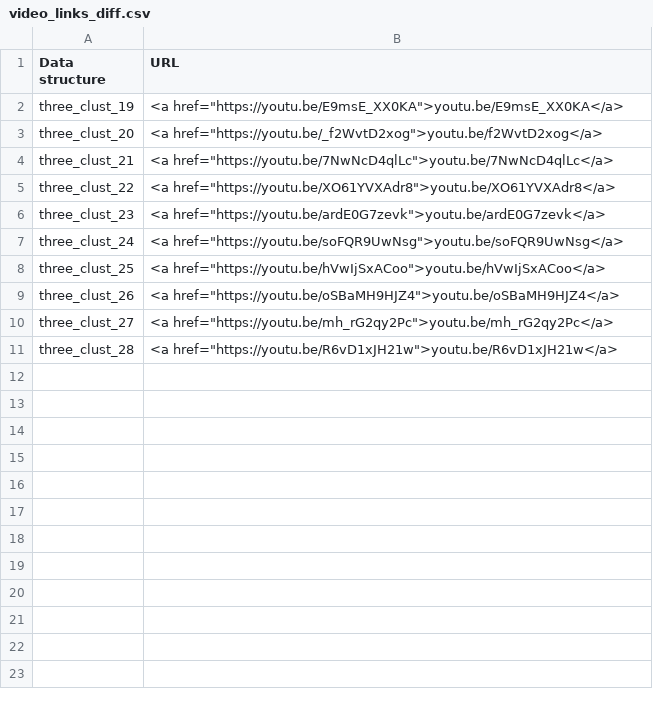
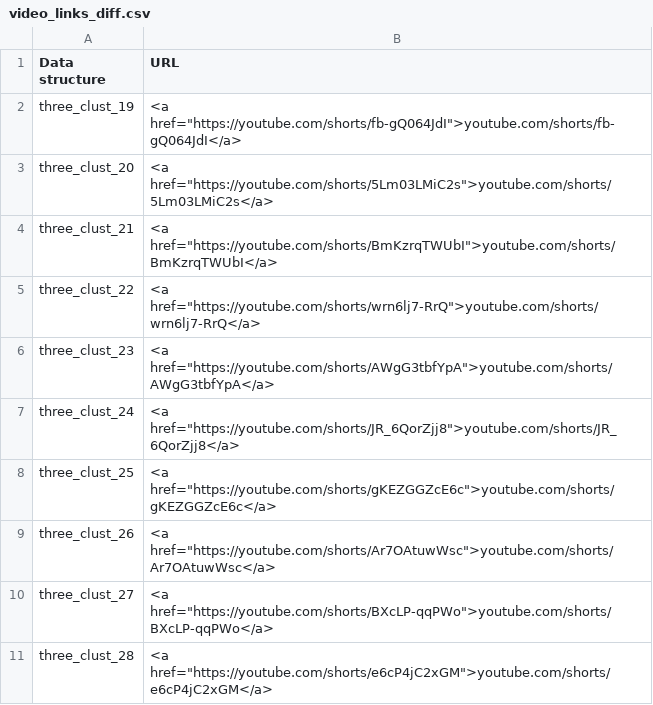
Before and after one commit to JayaniLakshika/Monash_PhD_thesis, a CSV file: data/vis-exp/video_links_diff.csv, drawn as a sheet.

Commit message:
Added DIFF datasets table

```diff
--- a/data/vis-exp/video_links_diff.csv
+++ b/data/vis-exp/video_links_diff.csv
@@ -1,11 +1,11 @@
 Data structure,URL
-three_clust_19,"<a href=""https://youtu.be/E9msE_XX0KA"">youtu.be/E9msE_XX0KA</a>"
-three_clust_20,"<a href=""https://youtu.be/_f2WvtD2xog"">youtu.be/f2WvtD2xog</a>"
-three_clust_21,"<a href=""https://youtu.be/7NwNcD4qlLc"">youtu.be/7NwNcD4qlLc</a>"
-three_clust_22,"<a href=""https://youtu.be/XO61YVXAdr8"">youtu.be/XO61YVXAdr8</a>"
-three_clust_23,"<a href=""https://youtu.be/ardE0G7zevk"">youtu.be/ardE0G7zevk</a>"
-three_clust_24,"<a href=""https://youtu.be/soFQR9UwNsg"">youtu.be/soFQR9UwNsg</a>"
-three_clust_25,"<a href=""https://youtu.be/hVwIjSxACoo"">youtu.be/hVwIjSxACoo</a>"
-three_clust_26,"<a href=""https://youtu.be/oSBaMH9HJZ4"">youtu.be/oSBaMH9HJZ4</a>"
-three_clust_27,"<a href=""https://youtu.be/mh_rG2qy2Pc"">youtu.be/mh_rG2qy2Pc</a>"
-three_clust_28,"<a href=""https://youtu.be/R6vD1xJH21w"">youtu.be/R6vD1xJH21w</a>"
+three_clust_19,"<a href=""https://youtube.com/shorts/fb-gQ064JdI"">youtube.com/shorts/fb-gQ064JdI</a>"
+three_clust_20,"<a href=""https://youtube.com/shorts/5Lm03LMiC2s"">youtube.com/shorts/5Lm03LMiC2s</a>"
+three_clust_21,"<a href=""https://youtube.com/shorts/BmKzrqTWUbI"">youtube.com/shorts/BmKzrqTWUbI</a>"
+three_clust_22,"<a href=""https://youtube.com/shorts/wrn6lj7-RrQ"">youtube.com/shorts/wrn6lj7-RrQ</a>"
+three_clust_23,"<a href=""https://youtube.com/shorts/AWgG3tbfYpA"">youtube.com/shorts/AWgG3tbfYpA</a>"
+three_clust_24,"<a href=""https://youtube.com/shorts/JR_6QorZjj8"">youtube.com/shorts/JR_6QorZjj8</a>"
+three_clust_25,"<a href=""https://youtube.com/shorts/gKEZGGZcE6c"">youtube.com/shorts/gKEZGGZcE6c</a>"
+three_clust_26,"<a href=""https://youtube.com/shorts/Ar7OAtuwWsc"">youtube.com/shorts/Ar7OAtuwWsc</a>"
+three_clust_27,"<a href=""https://youtube.com/shorts/BXcLP-qqPWo"">youtube.com/shorts/BXcLP-qqPWo</a>"
+three_clust_28,"<a href=""https://youtube.com/shorts/e6cP4jC2xGM"">youtube.com/shorts/e6cP4jC2xGM</a>"
```
Also changed, not shown: 9 other files.
